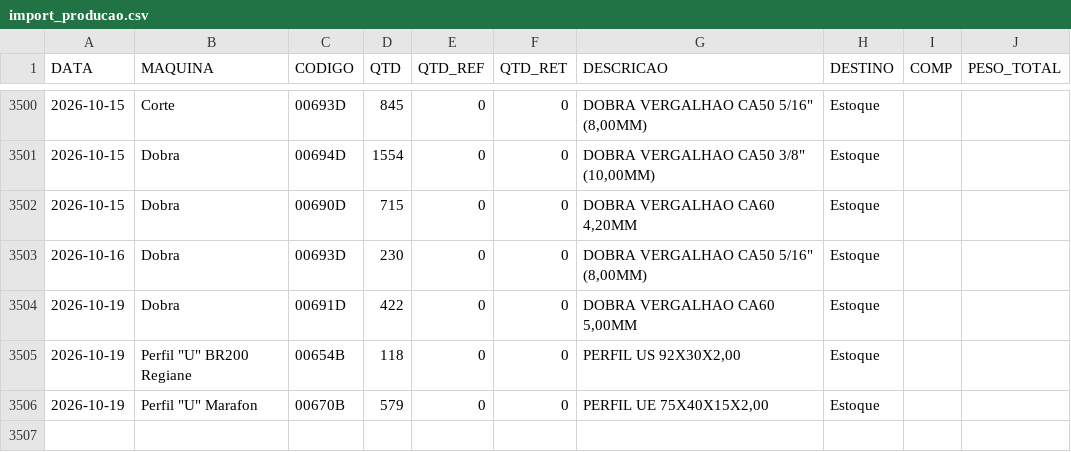
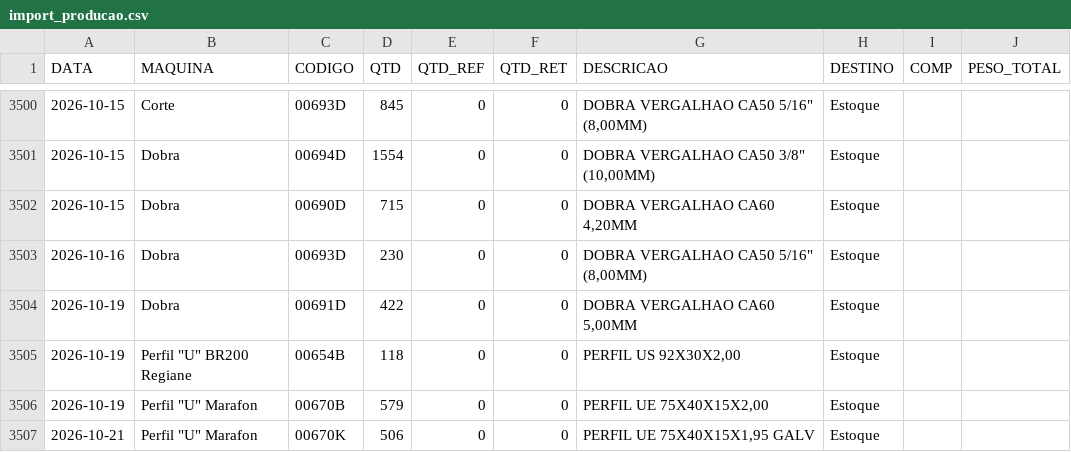
Before and after one commit to serginhonem-pixel/oeemetalosa, a CSV file: data-import/import_producao.csv, drawn as a sheet; only a part is shown, gaps mark what is left out.

```diff
--- a/data-import/import_producao.csv
+++ b/data-import/import_producao.csv
@@ -3506 +3506,2 @@
 "2026-10-19","Perfil ""U"" Marafon","00670B","579","0","0","PERFIL UE 75X40X15X2,00","Estoque","",""
+"2026-10-21","Perfil ""U"" Marafon","00670K","506","0","0","PERFIL UE 75X40X15X1,95 GALV","Estoque","",""
```
Also changed, not shown: 2 other files.
